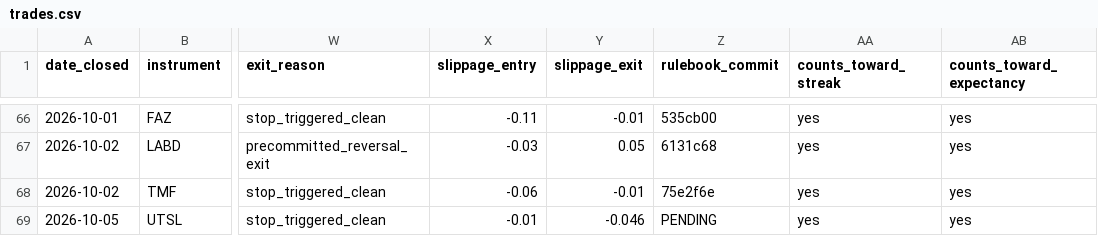
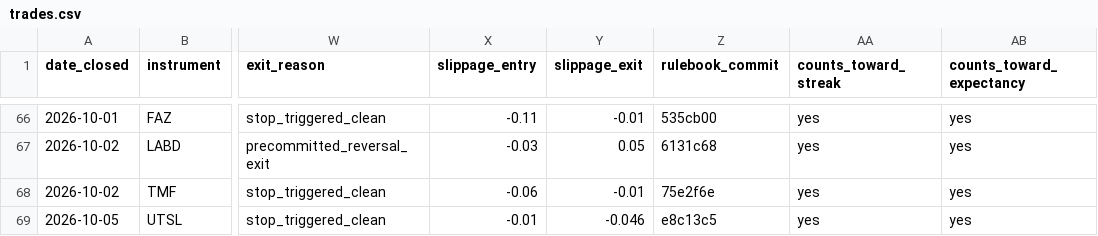
Before and after one commit to adamelci-22/Main, a CSV file: archive/trades.csv, drawn as a sheet; only a part is shown, gaps mark what is left out; the diff names each change by its address in the sheet, - before the commit and + after, or states it on an @@ line.

```diff
--- a/archive/trades.csv
+++ b/archive/trades.csv
-Z69 (rulebook_commit): PENDING
+Z69 (rulebook_commit): e8c13c5
```
